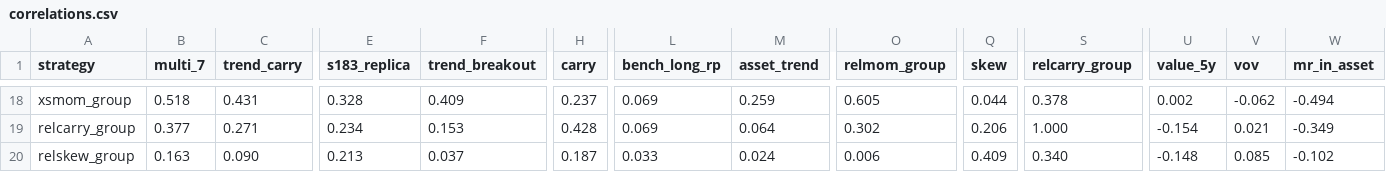
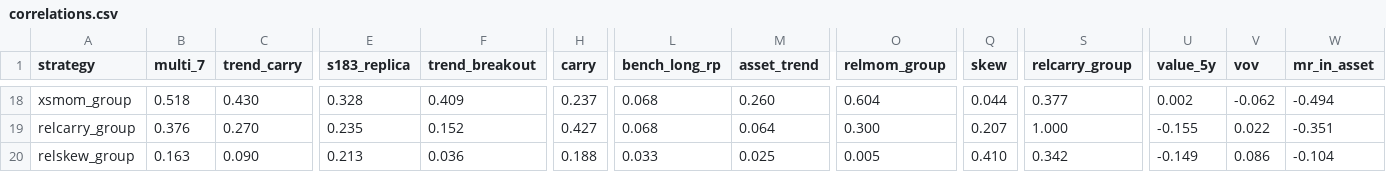
Before and after one commit to mayank201181/Systematic-strategies, a CSV file: results/correlations.csv, drawn as a sheet; only a part is shown, gaps mark what is left out; the diff covers the shown part only; the diff names each change by its address in the sheet, - before the commit and + after, or states it on an @@ line.

```diff
--- a/results/correlations.csv
+++ b/results/correlations.csv
-C18 (trend_carry): 0.431
+C18 (trend_carry): 0.430
-L18:L19 (bench_long_rp): 0.069
+L18:L19 (bench_long_rp): 0.068
-M18 (asset_trend): 0.259
+M18 (asset_trend): 0.260
-O18 (relmom_group): 0.605
+O18 (relmom_group): 0.604
-S18 (relcarry_group): 0.378
+S18 (relcarry_group): 0.377
-B19 (multi_7): 0.377
+B19 (multi_7): 0.376
-C19 (trend_carry): 0.271
+C19 (trend_carry): 0.270
-E19 (s183_replica): 0.234
+E19 (s183_replica): 0.235
-F19 (trend_breakout): 0.153
+F19 (trend_breakout): 0.152
-H19 (carry): 0.428
+H19 (carry): 0.427
-O19 (relmom_group): 0.302
+O19 (relmom_group): 0.300
-Q19 (skew): 0.206
+Q19 (skew): 0.207
-U19 (value_5y): -0.154
+U19 (value_5y): -0.155
-V19 (vov): 0.021
+V19 (vov): 0.022
-W19 (mr_in_asset): -0.349
+W19 (mr_in_asset): -0.351
-F20 (trend_breakout): 0.037
+F20 (trend_breakout): 0.036
-H20 (carry): 0.187
+H20 (carry): 0.188
-M20 (asset_trend): 0.024
+M20 (asset_trend): 0.025
-O20 (relmom_group): 0.006
+O20 (relmom_group): 0.005
-Q20 (skew): 0.409
+Q20 (skew): 0.410
-S20 (relcarry_group): 0.340
+S20 (relcarry_group): 0.342
-U20 (value_5y): -0.148
+U20 (value_5y): -0.149
-V20 (vov): 0.085
+V20 (vov): 0.086
-W20 (mr_in_asset): -0.102
+W20 (mr_in_asset): -0.104
```
Also changed, not shown: 95 edited cells elsewhere in this file, results/history.csv, results/scorecard.csv, 15 other files.
